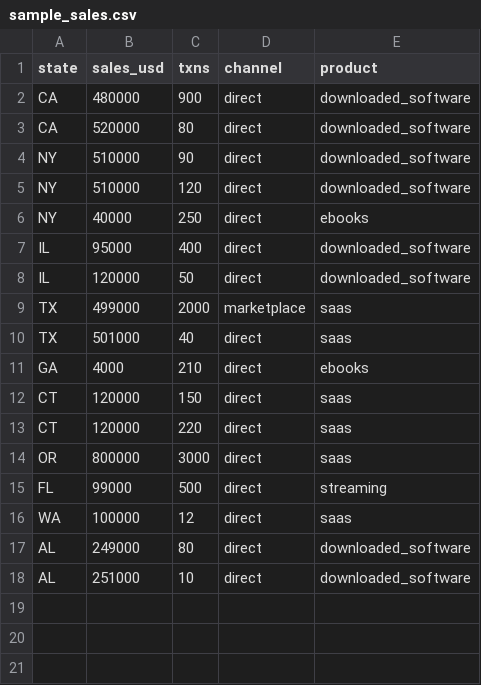
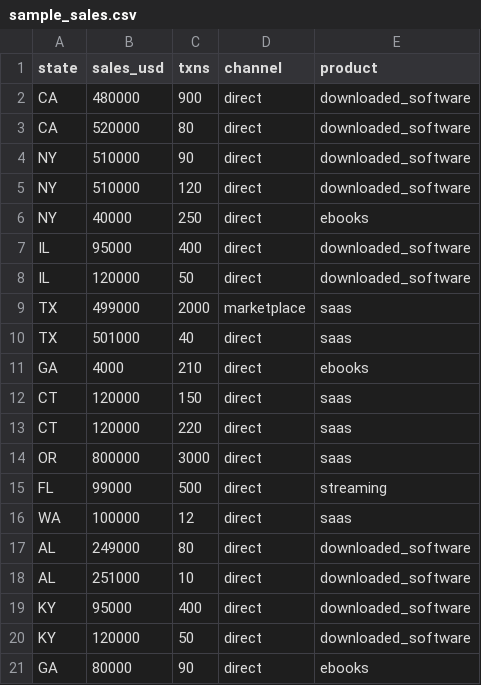
Before and after one commit to Allspecs-yoda/economic-nexus-watch-desk, a CSV file: data/sample_sales.csv, drawn as a sheet.

Commit message:
polish: KY HB 757 2026-08-01 overlay + SSTGB 23+TN membership

```diff
--- a/data/sample_sales.csv
+++ b/data/sample_sales.csv
@@ -18 +18,4 @@ AL,249000,80,direct,downloaded_software
 AL,251000,10,direct,downloaded_software
+KY,95000,400,direct,downloaded_software
+KY,120000,50,direct,downloaded_software
+GA,80000,90,direct,ebooks
```
